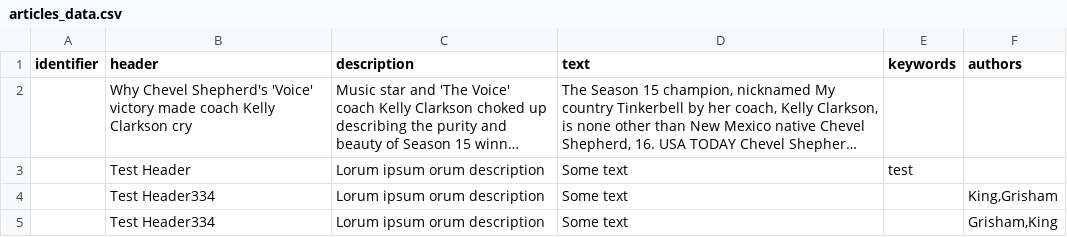
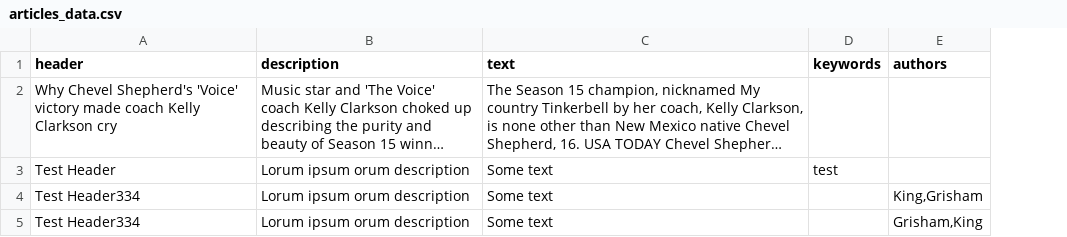
Before and after one commit to sekaiser/spring-boot-blueprint, a CSV file: src/main/resources/csv/articles_data.csv, drawn as a sheet; long unchanged cells end in …; the diff names each change by its address in the sheet, - before the commit and + after, or states it on an @@ line.

```diff
--- a/src/main/resources/csv/articles_data.csv
+++ b/src/main/resources/csv/articles_data.csv
-column A (identifier), empty
```
Also changed, not shown: 10 other files.
